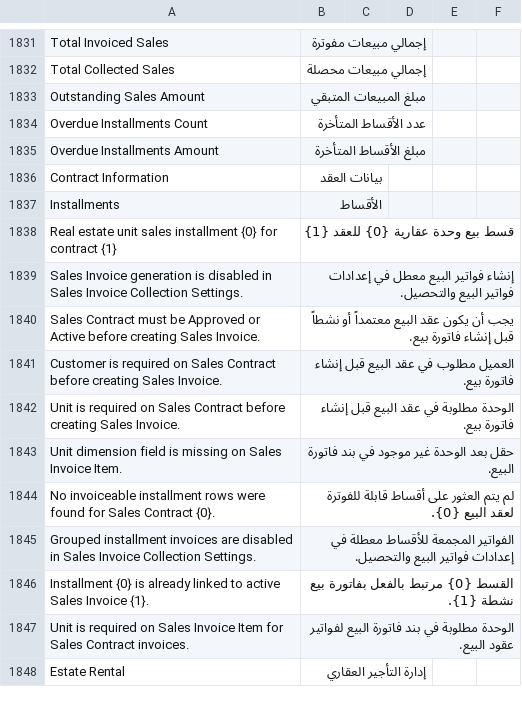
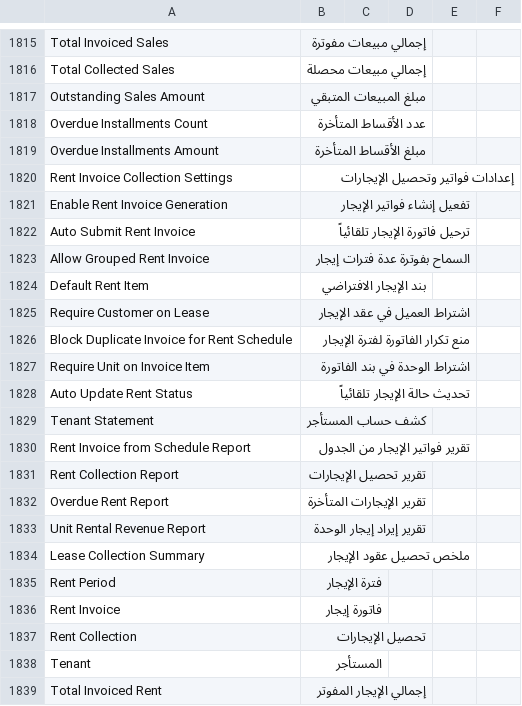
Before and after one commit to alaalsalam/Construct-erpnext, a CSV file: construct_erpnext/translations/ar.csv, drawn as a sheet; only a part is shown, gaps mark what is left out; the shorter side is filled out with more unchanged rows; the diff covers the shown part only; the diff names each change by its address in the sheet, - before the commit and + after, or states it on an @@ line.

Commit message:
feat: add rent invoice and rent collections foundation

```diff
--- a/construct_erpnext/translations/ar.csv
+++ b/construct_erpnext/translations/ar.csv
+row 1820: Rent Invoice Collection Settings | إعدادات فواتير وتحصيل الإيجارات
+row 1821: Enable Rent Invoice Generation | تفعيل إنشاء فواتير الإيجار
+row 1822: Auto Submit Rent Invoice | ترحيل فاتورة الإيجار تلقائياً
+row 1823: Allow Grouped Rent Invoice | السماح بفوترة عدة فترات إيجار
+row 1824: Default Rent Item | بند الإيجار الافتراضي
+row 1825: Require Customer on Lease | اشتراط العميل في عقد الإيجار
+row 1826: Block Duplicate Invoice for Rent Schedule | منع تكرار الفاتورة لفترة الإيجار
+row 1827: Require Unit on Invoice Item | اشتراط الوحدة في بند الفاتورة
+row 1828: Auto Update Rent Status | تحديث حالة الإيجار تلقائياً
+row 1829: Tenant Statement | كشف حساب المستأجر
+row 1830: Rent Invoice from Schedule Report | تقرير فواتير الإيجار من الجدول
+row 1831: Rent Collection Report | تقرير تحصيل الإيجارات
+row 1832: Overdue Rent Report | تقرير الإيجارات المتأخرة
+row 1833: Unit Rental Revenue Report | تقرير إيراد إيجار الوحدة
+row 1834: Lease Collection Summary | ملخص تحصيل عقود الإيجار
+row 1835: Rent Period | فترة الإيجار
+row 1836: Rent Invoice | فاتورة إيجار
+row 1837: Rent Collection | تحصيل الإيجارات
+row 1838: Tenant | المستأجر
+row 1839: Total Invoiced Rent | إجمالي الإيجار المفوتر
```
Also changed, not shown: 19 added rows and 19 removed rows elsewhere in this file, 43 other files.
